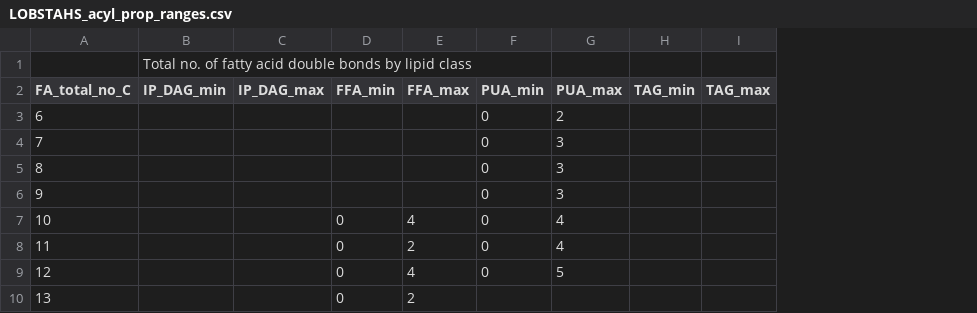
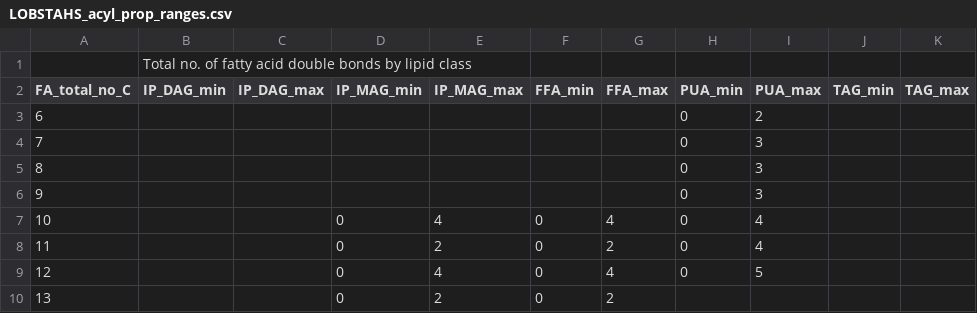
Before and after one commit to vanmooylipidomics/LOBSTAHS, a CSV file: inst/doc/csv/LOBSTAHS_acyl_prop_ranges.csv, drawn as a sheet; only a part is shown; the diff names each change by its address in the sheet, - before the commit and + after, or states it on an @@ line.

Commit message:
Commit revised input tables

```diff
--- a/inst/doc/csv/LOBSTAHS_acyl_prop_ranges.csv
+++ b/inst/doc/csv/LOBSTAHS_acyl_prop_ranges.csv
+column D (IP_MAG_min), rows 7-10: all 0
+column E (IP_MAG_max), rows 7-10: 4 | 2 | 4 | 2
```
Also changed, not shown: inst/doc/csv/LOBSTAHS_adduct_ion_hierarchies.csv, inst/doc/csv/LOBSTAHS_basic_component_matrix.csv, 5 other files.
